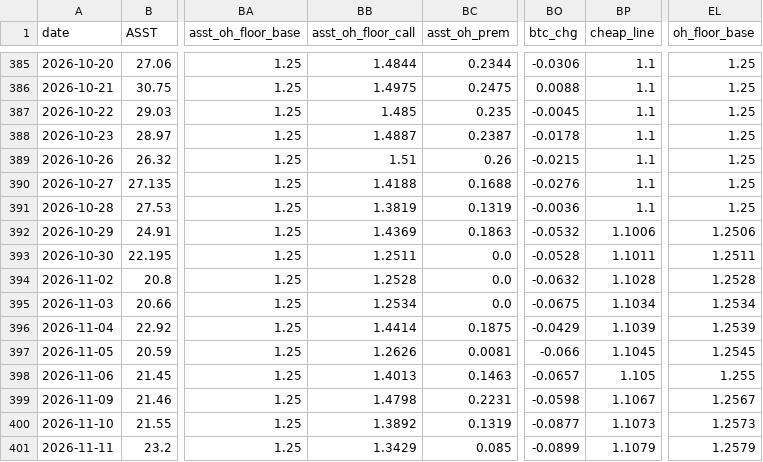
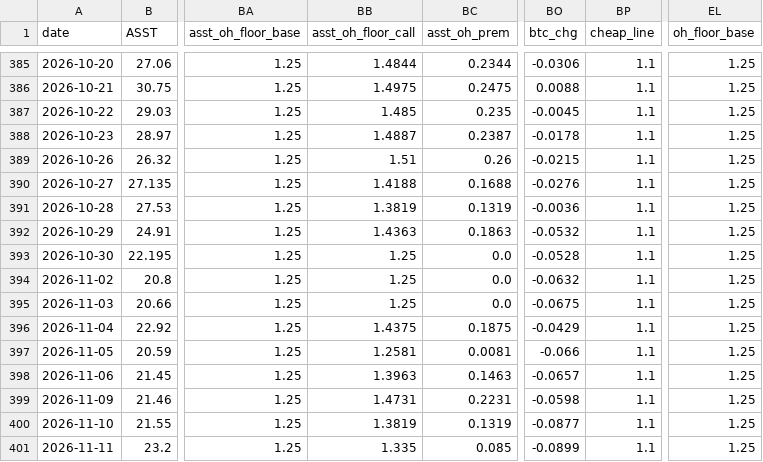
Before and after one commit to bobbyfarrell20/btc-treasury-dashboard, a CSV file: data/rows.csv, drawn as a sheet; only a part is shown, gaps mark what is left out; the diff covers the shown part only; the diff names each change by its address in the sheet, - before the commit and + after, or states it on an @@ line.

Commit message:
Call overheated filter uses halving-curve floor (base 1.10 + per-stock halving bonus + gap + preferred-par slide); remove legacy linear cheap schedule and MSTR median hold
Call still requires mNAV >= floor AND >= 90th percentile. No call/signal changes in history.
Rules-based, not financial advice.

```diff
--- a/data/rows.csv
+++ b/data/rows.csv
-BB392 (asst_oh_floor_call): 1.4369
+BB392 (asst_oh_floor_call): 1.4363
-BP392 (cheap_line): 1.1006
+BP392 (cheap_line): 1.1
-EL392 (oh_floor_base): 1.2506
+EL392 (oh_floor_base): 1.25
-BB393 (asst_oh_floor_call): 1.2511
+BB393 (asst_oh_floor_call): 1.25
-BP393 (cheap_line): 1.1011
+BP393 (cheap_line): 1.1
-EL393 (oh_floor_base): 1.2511
+EL393 (oh_floor_base): 1.25
-BB394 (asst_oh_floor_call): 1.2528
+BB394 (asst_oh_floor_call): 1.25
-BP394 (cheap_line): 1.1028
+BP394 (cheap_line): 1.1
-EL394 (oh_floor_base): 1.2528
+EL394 (oh_floor_base): 1.25
-BB395 (asst_oh_floor_call): 1.2534
+BB395 (asst_oh_floor_call): 1.25
-BP395 (cheap_line): 1.1034
+BP395 (cheap_line): 1.1
-EL395 (oh_floor_base): 1.2534
+EL395 (oh_floor_base): 1.25
-BB396 (asst_oh_floor_call): 1.4414
+BB396 (asst_oh_floor_call): 1.4375
-BP396 (cheap_line): 1.1039
+BP396 (cheap_line): 1.1
-EL396 (oh_floor_base): 1.2539
+EL396 (oh_floor_base): 1.25
-BB397 (asst_oh_floor_call): 1.2626
+BB397 (asst_oh_floor_call): 1.2581
-BP397 (cheap_line): 1.1045
+BP397 (cheap_line): 1.1
-EL397 (oh_floor_base): 1.2545
+EL397 (oh_floor_base): 1.25
-BB398 (asst_oh_floor_call): 1.4013
+BB398 (asst_oh_floor_call): 1.3963
-BP398 (cheap_line): 1.105
+BP398 (cheap_line): 1.1
-EL398 (oh_floor_base): 1.255
+EL398 (oh_floor_base): 1.25
-BB399 (asst_oh_floor_call): 1.4798
+BB399 (asst_oh_floor_call): 1.4731
-BP399 (cheap_line): 1.1067
+BP399 (cheap_line): 1.1
-EL399 (oh_floor_base): 1.2567
+EL399 (oh_floor_base): 1.25
-BB400 (asst_oh_floor_call): 1.3892
+BB400 (asst_oh_floor_call): 1.3819
-BP400 (cheap_line): 1.1073
+BP400 (cheap_line): 1.1
-EL400 (oh_floor_base): 1.2573
+EL400 (oh_floor_base): 1.25
-BB401 (asst_oh_floor_call): 1.3429
+BB401 (asst_oh_floor_call): 1.335
-BP401 (cheap_line): 1.1079
+BP401 (cheap_line): 1.1
-EL401 (oh_floor_base): 1.2579
+EL401 (oh_floor_base): 1.25
```
Also changed, not shown: 64 edited cells elsewhere in this file, 11 other files.
